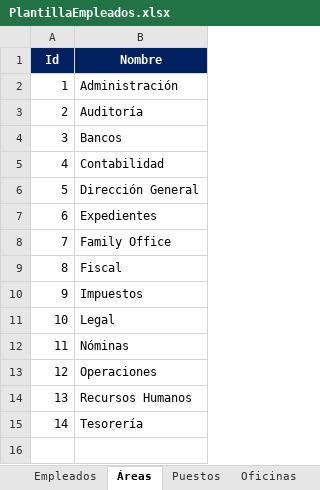
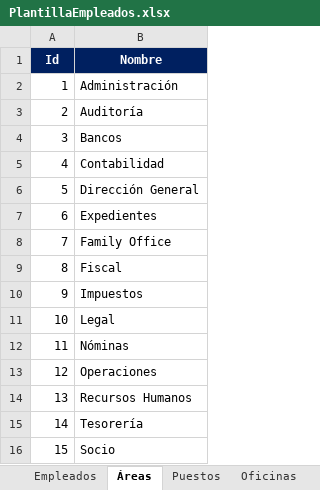
Before and after one commit to OmeOllin/ERPSEI, an Excel workbook: ERPSEI/wwwroot/templates/PlantillaEmpleados.xlsx, sheet Áreas, drawn as a sheet; values as stored, in another font and other column widths than the file's, no borders; the diff names each change by its address in the sheet, - before the commit and + after, or states it on an @@ line.

```diff
--- a/ERPSEI/wwwroot/templates/PlantillaEmpleados.xlsx (sheet Áreas)
+++ b/ERPSEI/wwwroot/templates/PlantillaEmpleados.xlsx (sheet Áreas)
+row 16: 15 | Socio
```
Also changed, not shown: sheet Jefes, sheet Oficinas, sheet Puestos, sheet Subareas, sheet Empleados.
